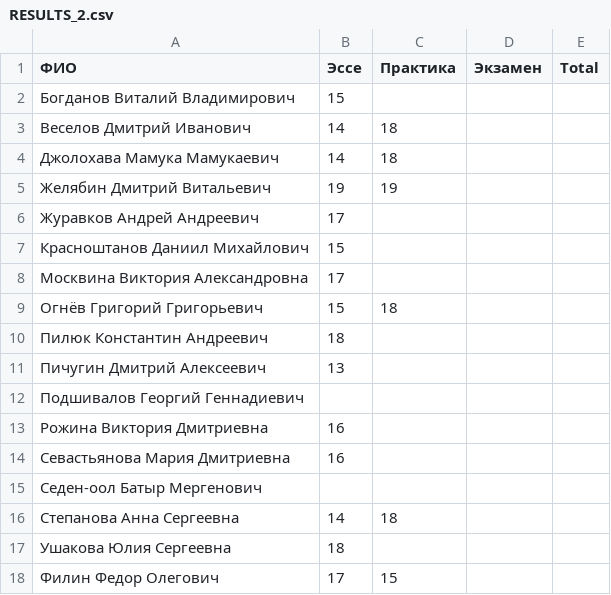
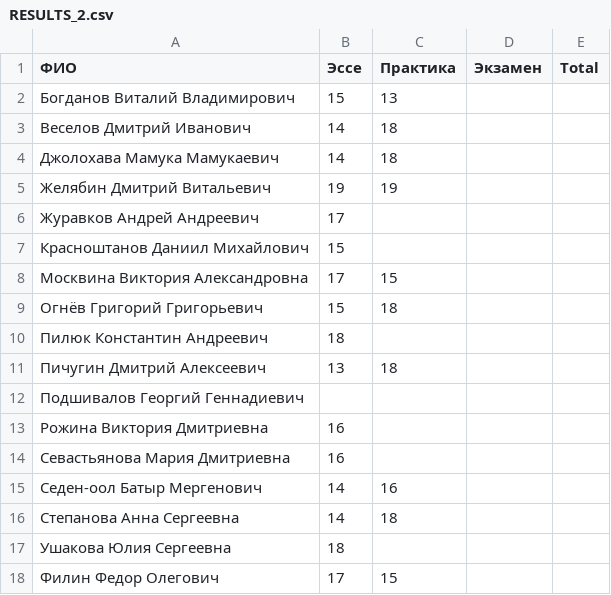
Before and after one commit to balezz/modern_dl, a CSV file: RESULTS_2.csv, drawn as a sheet.

Commit message:
Update RESULTS_2.csv

```diff
--- a/RESULTS_2.csv
+++ b/RESULTS_2.csv
@@ -1,3 +1,3 @@
 ФИО,Эссе,Практика,Экзамен,Total
-Богданов Виталий Владимирович,15,,,
+Богданов Виталий Владимирович,15,13,,
 Веселов Дмитрий Иванович,14,18,,
@@ -7,6 +7,6 @@
 Красноштанов Даниил Михайлович,15,,,
-Москвина Виктория Александровна,17,,,
+Москвина Виктория Александровна,17,15,,
 Огнёв Григорий Григорьевич,15,18,,
 Пилюк Константин Андреевич,18,,,
-Пичугин Дмитрий Алексеевич,13,,,
+Пичугин Дмитрий Алексеевич,13,18,,
 Подшивалов Георгий Геннадиевич,,,,
@@ -14,3 +14,3 @@
 Севастьянова Мария Дмитриевна,16,,,
-Седен-оол Батыр Мергенович,,,,
+Седен-оол Батыр Мергенович,14,16,,
 Степанова Анна Сергеевна,14,18,,
```
